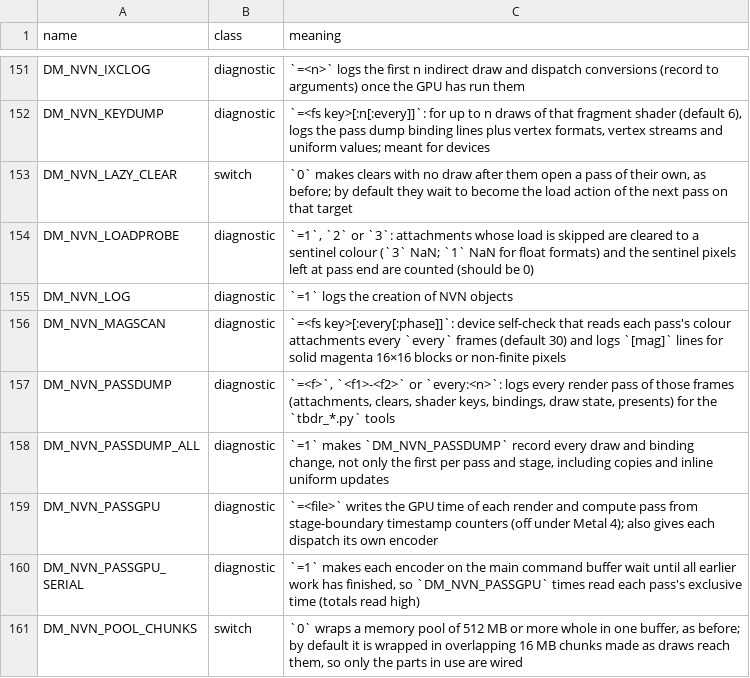
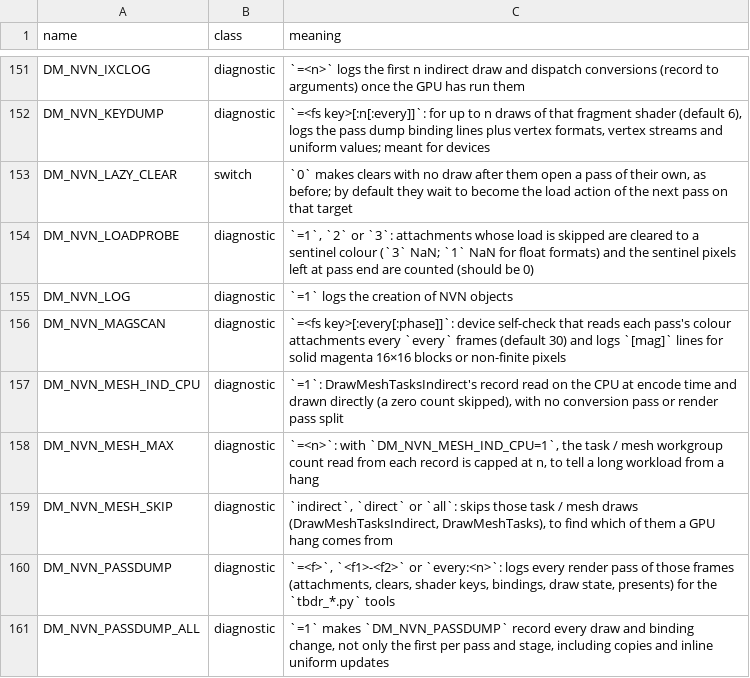
Before and after one commit to Peak8D/nxnative, a TSV file: docs/env_switches.tsv, drawn as a sheet; only a part is shown, gaps mark what is left out; the shorter side is filled out with more unchanged rows; the diff names each change by its address in the sheet, - before the commit and + after, or states it on an @@ line.

Commit message:
DrawMeshTasksIndirect converts its {count, first} record on the GPU; a task / mesh draw waits for its pixel shader (Metal aborted on a mesh pipeline without one) or takes an empty one; DM_NVN_SHDUMP saves an NVN2 control section whole; DM_NVN_MESH_SKIP / MESH_IND_CPU / MESH_MAX and instanced DM_NVN_VSDUMP for diagnosis

```diff
--- a/docs/env_switches.tsv
+++ b/docs/env_switches.tsv
+row 157: DM_NVN_MESH_IND_CPU | diagnostic | `=1`: DrawMeshTasksIndirect's record read on the CPU at encode time and drawn directly (a zero count skipped), with no conversion pass or render pass split
+row 158: DM_NVN_MESH_MAX | diagnostic | `=<n>`: with `DM_NVN_MESH_IND_CPU=1`, the task / mesh workgroup count read from each record is capped at n, to tell a long workload from a hang
+row 159: DM_NVN_MESH_SKIP | diagnostic | `indirect`, `direct` or `all`: skips those task / mesh draws (DrawMeshTasksIndirect, DrawMeshTasks), to find which of them a GPU hang comes from
```
Also changed, not shown: 4 other files.
